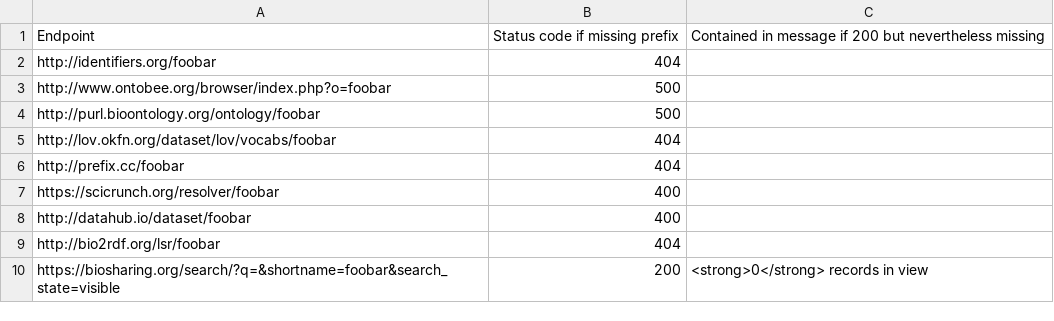
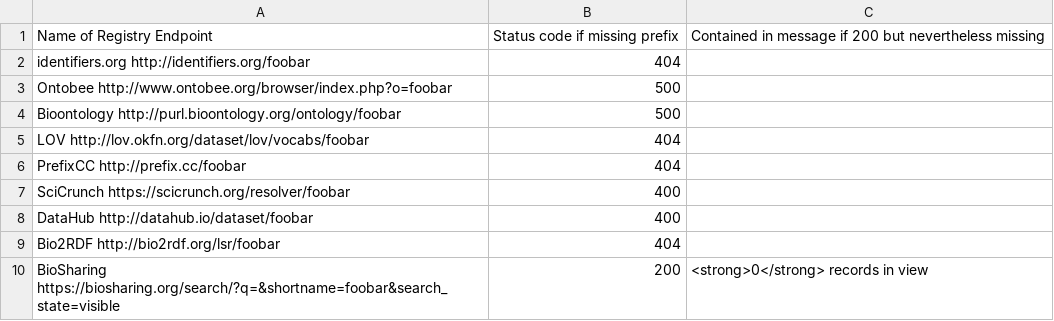
Before and after one commit to putmantime/data-ingest, a TSV file: prefix-ping.tsv, drawn as a sheet.

Commit message:
Update prefix-ping.tsv
Adding names to be used in output

```diff
--- a/prefix-ping.tsv
+++ b/prefix-ping.tsv
@@ -1,10 +1,10 @@
-Endpoint	Status code if missing prefix	Contained in message if 200 but nevertheless missing
-http://identifiers.org/foobar	404	
-http://www.ontobee.org/browser/index.php?o=foobar	500	
-http://purl.bioontology.org/ontology/foobar	500	
-http://lov.okfn.org/dataset/lov/vocabs/foobar	404	
-http://prefix.cc/foobar	404	
-https://scicrunch.org/resolver/foobar	400	
-http://datahub.io/dataset/foobar	400	
-http://bio2rdf.org/lsr/foobar	404	
-https://biosharing.org/search/?q=&shortname=foobar&search_state=visible	200	<strong>0</strong> records in view
+Name of Registry  Endpoint	Status code if missing prefix	Contained in message if 200 but nevertheless missing
+identifiers.org http://identifiers.org/foobar	404	
+Ontobee http://www.ontobee.org/browser/index.php?o=foobar	500	
+Bioontology http://purl.bioontology.org/ontology/foobar	500	
+LOV  http://lov.okfn.org/dataset/lov/vocabs/foobar	404	
+PrefixCC  http://prefix.cc/foobar	404	
+SciCrunch https://scicrunch.org/resolver/foobar	400	
+DataHub http://datahub.io/dataset/foobar	400	
+Bio2RDF http://bio2rdf.org/lsr/foobar	404	
+BioSharing  https://biosharing.org/search/?q=&shortname=foobar&search_state=visible	200	<strong>0</strong> records in view
```
